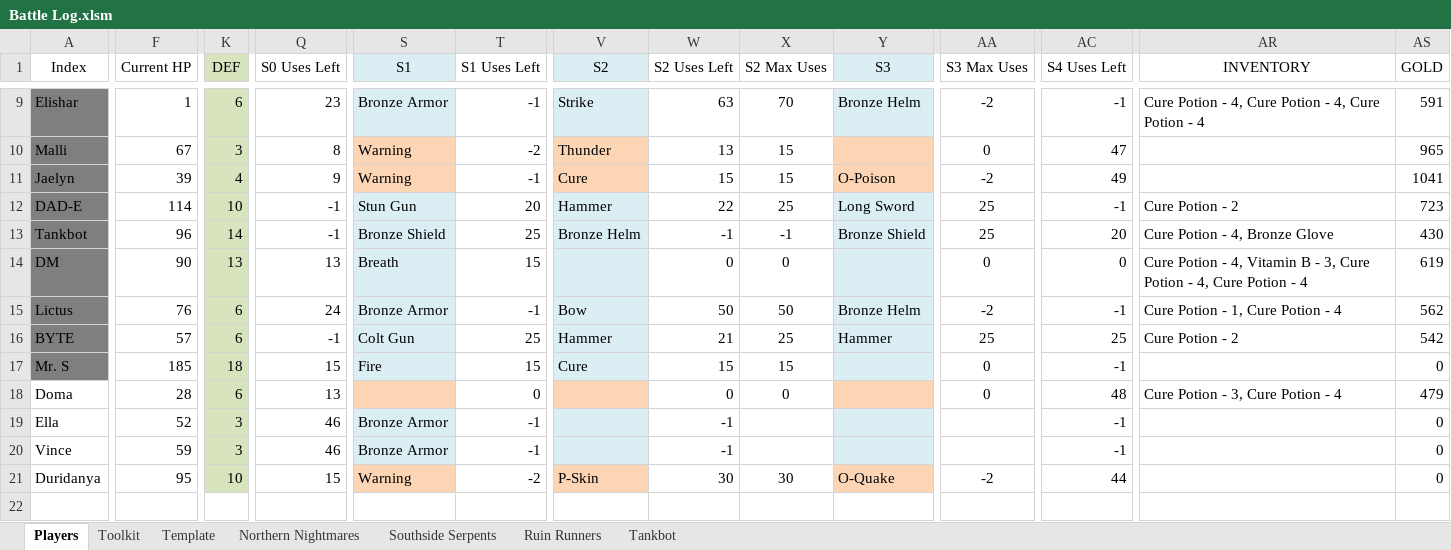
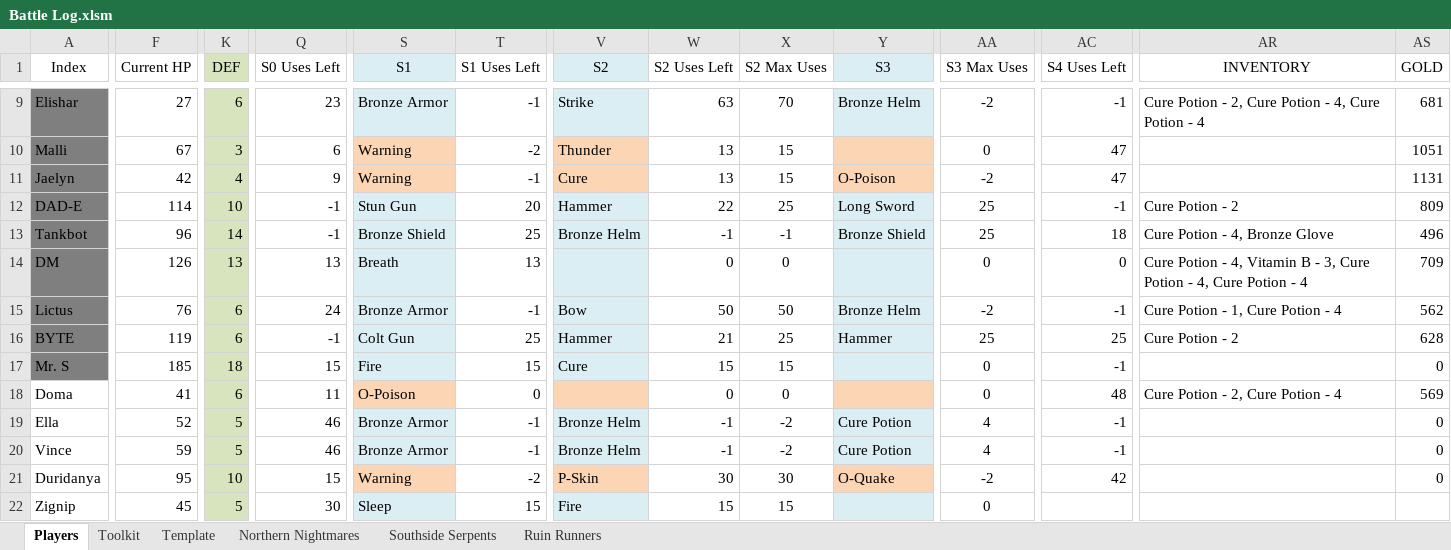
Before and after one commit to ActionIV/pillar, an Excel workbook: Battle Log.xlsm, sheet Players, drawn as a sheet; only a part is shown, gaps mark what is left out; values as stored, in another font and other column widths than the file's, no borders; charts and pictures and conditional formats not drawn; rows hold the shown columns only; the diff covers the shown part only; the diff names each change by its address in the sheet, - before the commit and + after, or states it on an @@ line.

```diff
--- a/Battle Log.xlsm (sheet Players)
+++ b/Battle Log.xlsm (sheet Players)
-sheet tab: Tankbot
-F9 (Current HP): 1
+F9 (Current HP): 27
-AR9 (INVENTORY): …Potion - 4, Cure Potion…
+AR9 (INVENTORY): …Potion - 2, Cure Potion…
-AS9 (GOLD): 591
+AS9 (GOLD): 681
-Q10 (S0 Uses Left): 8
+Q10 (S0 Uses Left): 6
-AS10 (GOLD): 965
+AS10 (GOLD): 1051
-F11 (Current HP): 39
+F11 (Current HP): 42
-W11 (S2 Uses Left): 15
+W11 (S2 Uses Left): 13
-AC11 (S4 Uses Left): 49
+AC11 (S4 Uses Left): 47
-AS11 (GOLD): 1041
+AS11 (GOLD): 1131
-AS12 (GOLD): 723
+AS12 (GOLD): 809
-AC13 (S4 Uses Left): 20
+AC13 (S4 Uses Left): 18
-AS13 (GOLD): 430
+AS13 (GOLD): 496
-F14 (Current HP): 90
+F14 (Current HP): 126
-T14 (S1 Uses Left): 15
+T14 (S1 Uses Left): 13
-AS14 (GOLD): 619
+AS14 (GOLD): 709
-F16 (Current HP): 57
+F16 (Current HP): 119
-AS16 (GOLD): 542
+AS16 (GOLD): 628
-F18 (Current HP): 28
+F18 (Current HP): 41
-Q18 (S0 Uses Left): 13
+Q18 (S0 Uses Left): 11
-S18 (S1): (empty)
+S18 (S1): O-Poison
-AR18 (INVENTORY): Cure Potion - 3, Cure Potion - 4
+AR18 (INVENTORY): Cure Potion - 2, Cure Potion - 4
-AS18 (GOLD): 479
+AS18 (GOLD): 569
-K19:K20 (DEF): 3
+K19:K20 (DEF): 5
-V19:V20 (S2): (empty)
+V19:V20 (S2): Bronze Helm
-X19:X20 (S2 Max Uses): (empty)
+X19:X20 (S2 Max Uses): -2
-Y19:Y20 (S3): (empty)
+Y19:Y20 (S3): Cure Potion
-AA19:AA20 (S3 Max Uses): (empty)
+AA19:AA20 (S3 Max Uses): 4
-AC21 (S4 Uses Left): 44
+AC21 (S4 Uses Left): 42
+row 22: Zignip | 45 | 5 | 30 | Sleep | 15 | Fire | 15 | 15 |  | 0
```
Also changed, not shown: 36 edited cells and cell formats elsewhere in this sheet, sheet Toolkit, sheet Ruin Runners, sheet Northern Nightmares, sheet Southside Serpents, formulas that keep their value, 1 other file.
